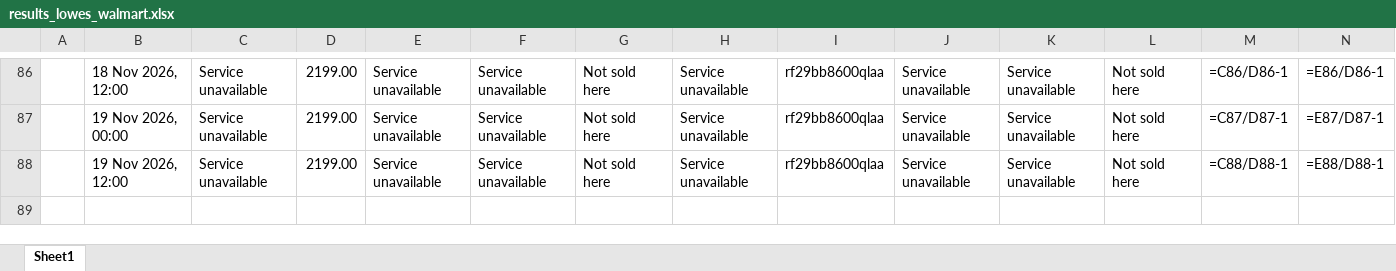
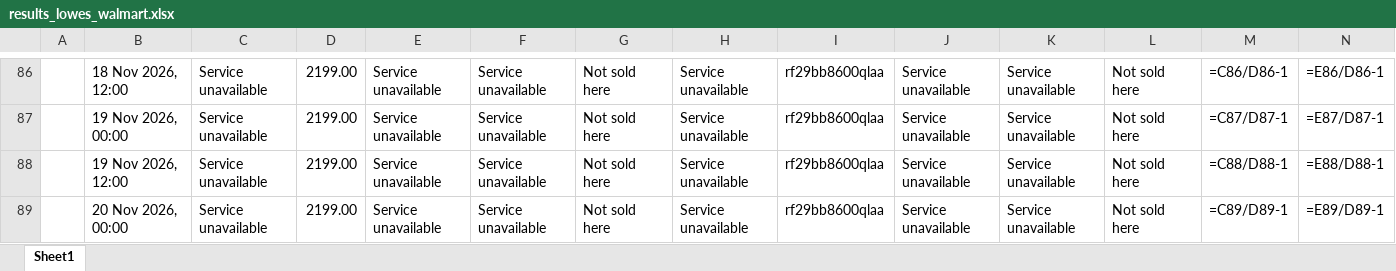
Before and after one commit to rathi-eucloid/DA-alert, an Excel workbook: outputs/results_lowes_walmart.xlsx, sheet Sheet1, drawn as a sheet; only a part is shown, gaps mark what is left out; values as stored, in another font and other column widths than the file's, no borders; formulas without a stored value are shown as written; rows hold the shown columns only; the diff names each change by its address in the sheet, - before the commit and + after, or states it on an @@ line.

```diff
--- a/outputs/results_lowes_walmart.xlsx (sheet Sheet1)
+++ b/outputs/results_lowes_walmart.xlsx (sheet Sheet1)
+row 89:  | 20 Nov 2026, 00:00 | Service unavailable | 2199.00 | Service unavailable | Service unavailable | Not sold here | Service unavailable | rf29bb8600qlaa | Service unavailable | Service unavailable | Not sold here | =C89/D89-1 | =E89/D89-1
```
Also changed, not shown: 6 other files.
